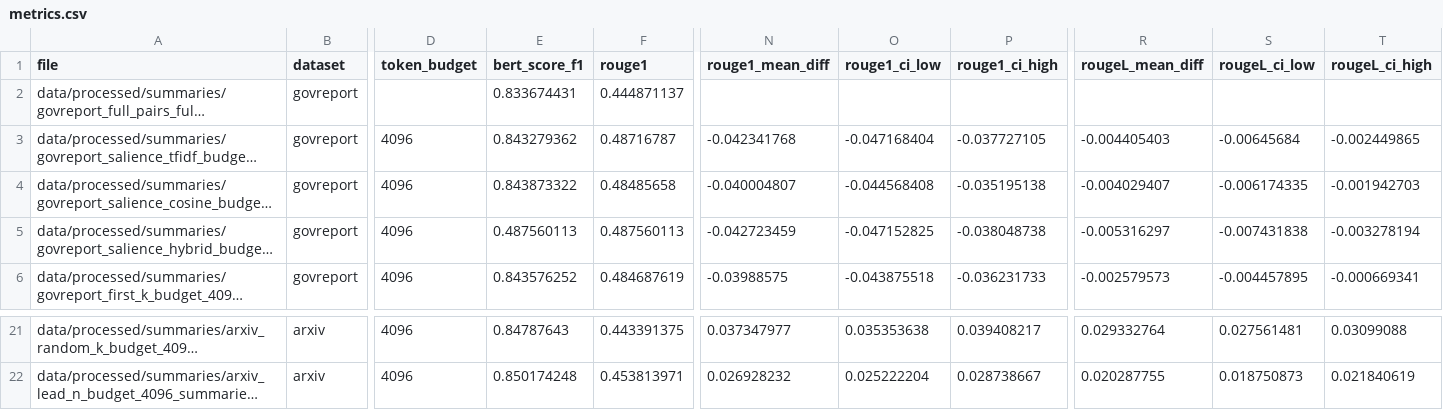
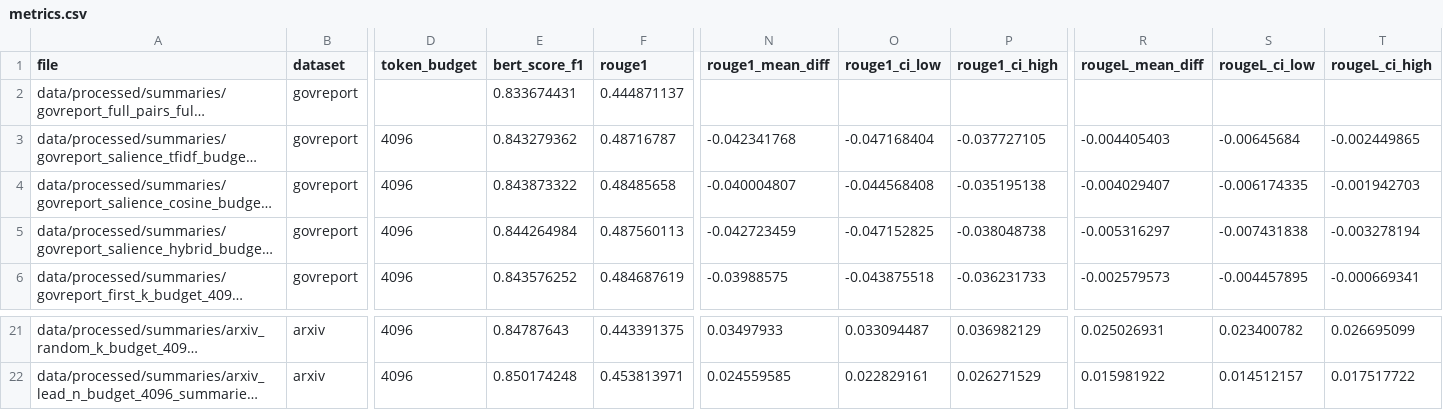
Before and after one commit to AgrimGupta04/salience-based-adaptive-truncation, a CSV file: results/metrics.csv, drawn as a sheet; only a part is shown, gaps mark what is left out; long unchanged cells end in …; the diff covers the shown part only; the diff names each change by its address in the sheet, - before the commit and + after, or states it on an @@ line.

```diff
--- a/results/metrics.csv
+++ b/results/metrics.csv
-E5 (bert_score_f1): 0.487560113
+E5 (bert_score_f1): 0.844264984
-N21 (rouge1_mean_diff): 0.037347977
+N21 (rouge1_mean_diff): 0.03497933
-O21 (rouge1_ci_low): 0.035353638
+O21 (rouge1_ci_low): 0.033094487
-P21 (rouge1_ci_high): 0.039408217
+P21 (rouge1_ci_high): 0.036982129
-R21 (rougeL_mean_diff): 0.029332764
+R21 (rougeL_mean_diff): 0.025026931
-S21 (rougeL_ci_low): 0.027561481
+S21 (rougeL_ci_low): 0.023400782
-T21 (rougeL_ci_high): 0.03099088
+T21 (rougeL_ci_high): 0.026695099
-N22 (rouge1_mean_diff): 0.026928232
+N22 (rouge1_mean_diff): 0.024559585
-O22 (rouge1_ci_low): 0.025222204
+O22 (rouge1_ci_low): 0.022829161
-P22 (rouge1_ci_high): 0.028738667
+P22 (rouge1_ci_high): 0.026271529
-R22 (rougeL_mean_diff): 0.020287755
+R22 (rougeL_mean_diff): 0.015981922
-S22 (rougeL_ci_low): 0.018750873
+S22 (rougeL_ci_low): 0.014512157
-T22 (rougeL_ci_high): 0.021840619
+T22 (rougeL_ci_high): 0.017517722
```
Also changed, not shown: 31 edited cells elsewhere in this file, 15 other files.
